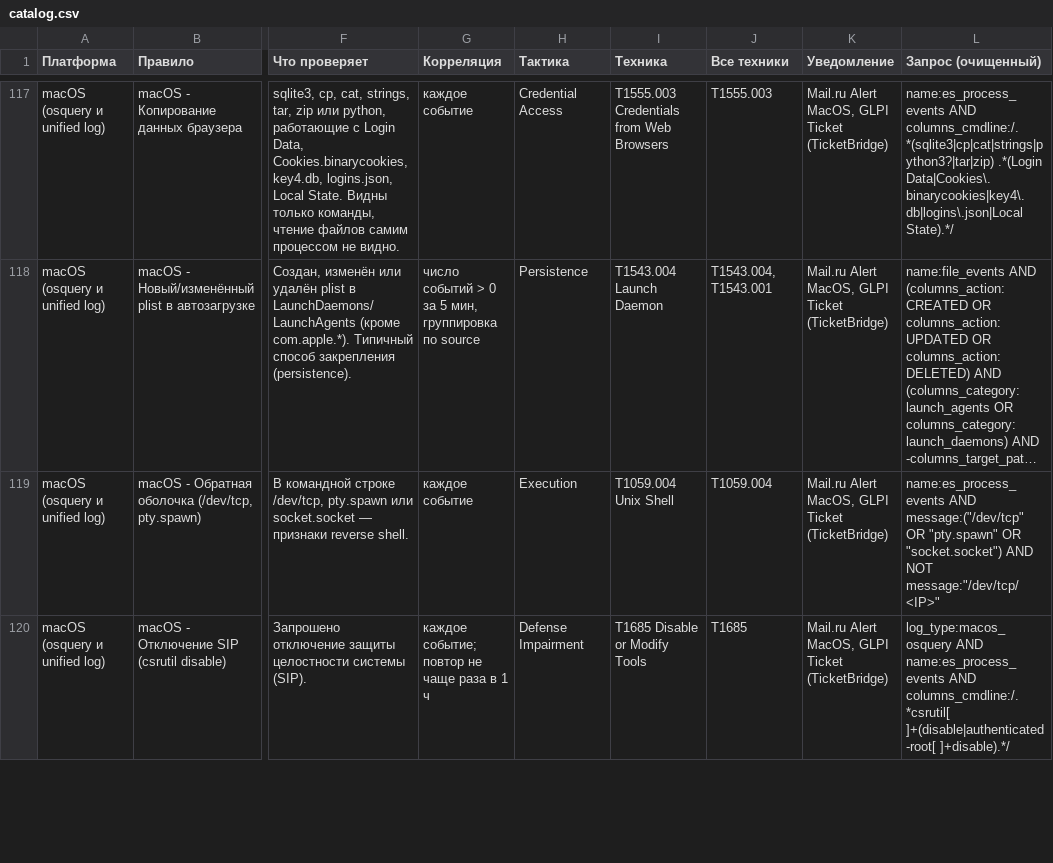
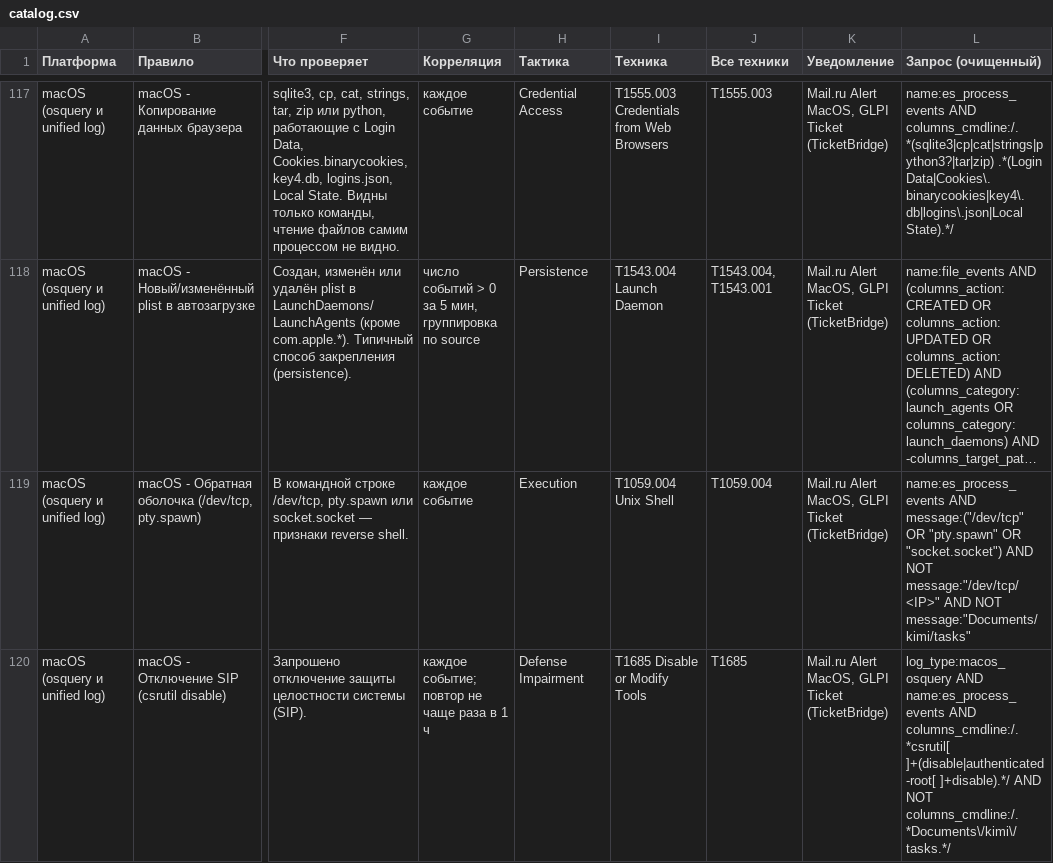
Before and after one commit to ArsIS-02/Graylog_streams-alerts, a CSV file: graylog/detections/catalog.csv, drawn as a sheet; only a part is shown, gaps mark what is left out; long unchanged cells end in …; the diff covers the shown part only; the diff names each change by its address in the sheet, - before the commit and + after, or states it on an @@ line.

Commit message:
Sync detection catalog and handle template drift

```diff
--- a/graylog/detections/catalog.csv
+++ b/graylog/detections/catalog.csv
-L119 (Запрос (очищенный)): …NOT message:"/dev/tcp/<IP>"
+L119 (Запрос (очищенный)): …NOT message:"/dev/tcp/<IP>" AND NOT message:"Documents/kimi/tasks"
-L120 (Запрос (очищенный)): …]+(disable|authenticated-root[ ]+disable).*/
+L120 (Запрос (очищенный)): …]+(disable|authenticated-root[ ]+disable).*/ AND NOT columns_cmdline:/.*Documents\/kimi\/tasks.*/
```
Also changed, not shown: 4 added rows and 17 edited cells elsewhere in this file, 11 other files.
